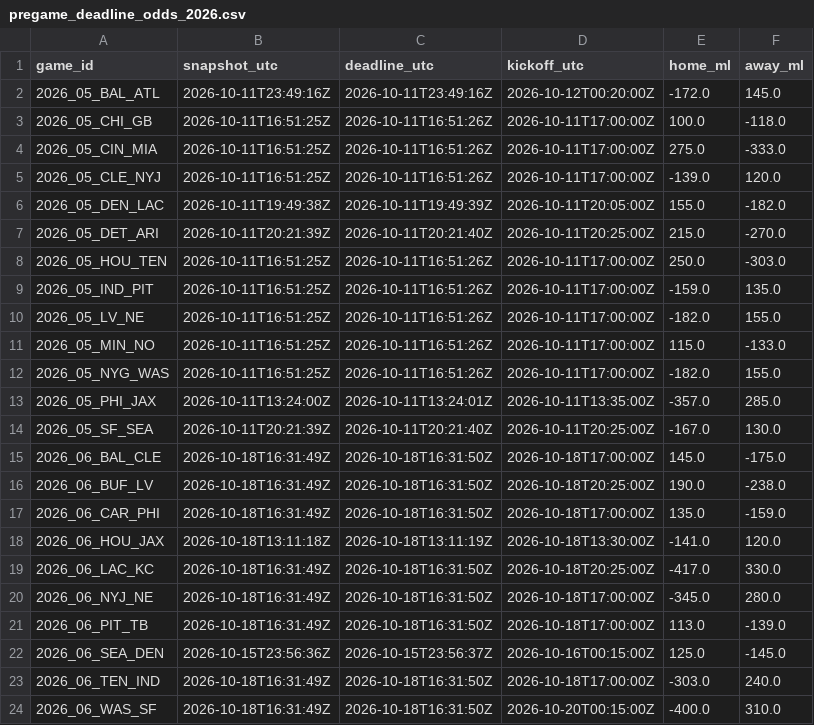
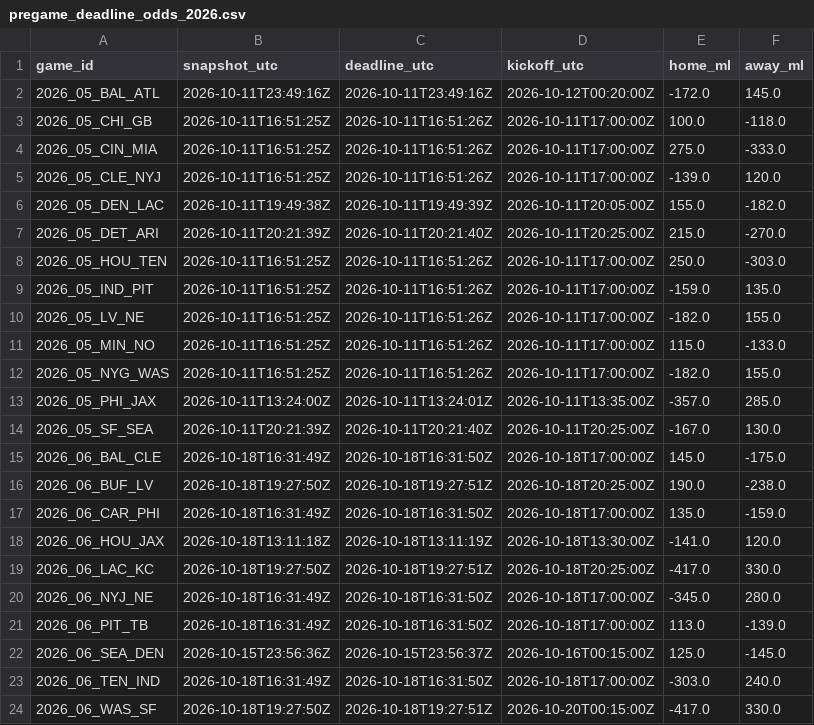
Before and after one commit to stiff25/NFL-Model, a CSV file: data/pregame_deadline_odds_2026.csv, drawn as a sheet.

```diff
--- a/data/pregame_deadline_odds_2026.csv
+++ b/data/pregame_deadline_odds_2026.csv
@@ -15,6 +15,6 @@ game_id,snapshot_utc,deadline_utc,kickoff_utc,home_ml,away_ml
 2026_06_BAL_CLE,2026-10-18T16:31:49Z,2026-10-18T16:31:50Z,2026-10-18T17:00:00Z,145.0,-175.0
-2026_06_BUF_LV,2026-10-18T16:31:49Z,2026-10-18T16:31:50Z,2026-10-18T20:25:00Z,190.0,-238.0
+2026_06_BUF_LV,2026-10-18T19:27:50Z,2026-10-18T19:27:51Z,2026-10-18T20:25:00Z,190.0,-238.0
 2026_06_CAR_PHI,2026-10-18T16:31:49Z,2026-10-18T16:31:50Z,2026-10-18T17:00:00Z,135.0,-159.0
 2026_06_HOU_JAX,2026-10-18T13:11:18Z,2026-10-18T13:11:19Z,2026-10-18T13:30:00Z,-141.0,120.0
-2026_06_LAC_KC,2026-10-18T16:31:49Z,2026-10-18T16:31:50Z,2026-10-18T20:25:00Z,-417.0,330.0
+2026_06_LAC_KC,2026-10-18T19:27:50Z,2026-10-18T19:27:51Z,2026-10-18T20:25:00Z,-417.0,330.0
 2026_06_NYJ_NE,2026-10-18T16:31:49Z,2026-10-18T16:31:50Z,2026-10-18T17:00:00Z,-345.0,280.0
@@ -23,2 +23,2 @@ game_id,snapshot_utc,deadline_utc,kickoff_utc,home_ml,away_ml
 2026_06_TEN_IND,2026-10-18T16:31:49Z,2026-10-18T16:31:50Z,2026-10-18T17:00:00Z,-303.0,240.0
-2026_06_WAS_SF,2026-10-18T16:31:49Z,2026-10-18T16:31:50Z,2026-10-20T00:15:00Z,-400.0,310.0
+2026_06_WAS_SF,2026-10-18T19:27:50Z,2026-10-18T19:27:51Z,2026-10-20T00:15:00Z,-417.0,330.0
```
Also changed, not shown: 6 other files.
